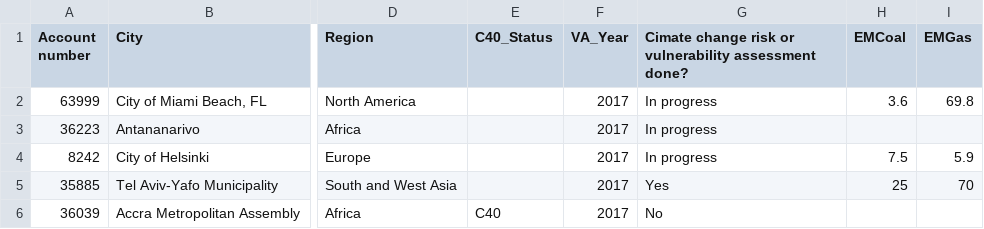
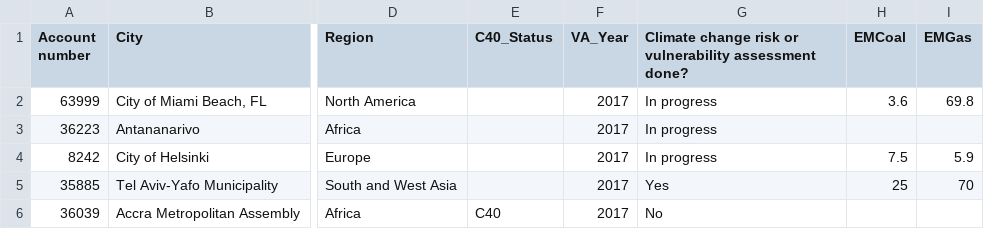
Before and after one commit to strctre/quantitiative, a CSV file: combinedmain_valuesonlyr.csv, drawn as a sheet; only a part is shown, gaps mark what is left out; the diff names each change by its address in the sheet, - before the commit and + after, or states it on an @@ line.

```diff
--- a/combinedmain_valuesonlyr.csv
+++ b/combinedmain_valuesonlyr.csv
-G1: Cimate change risk…
+G1: Climate change risk…
```
Also changed, not shown: 2 other files.
